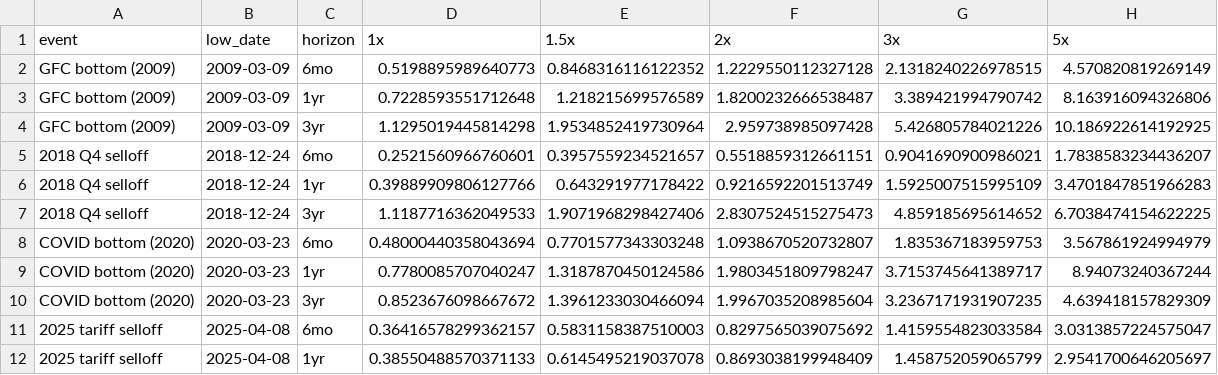
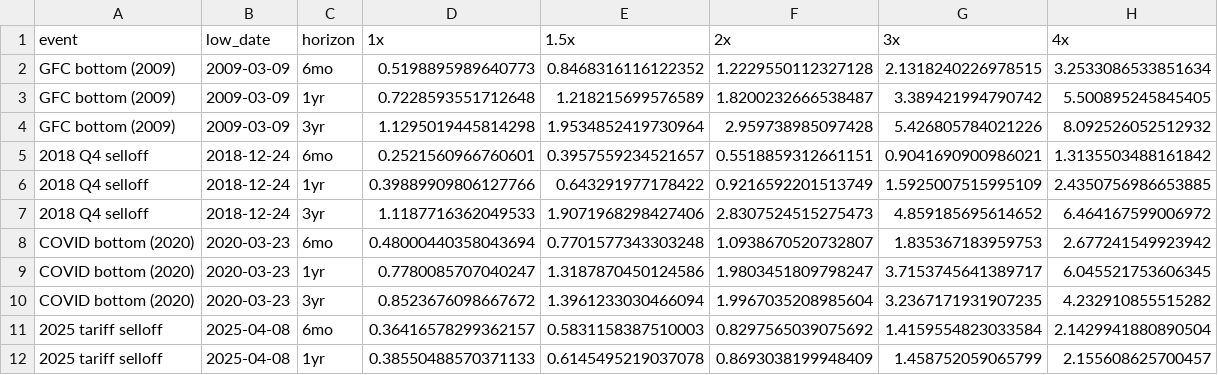
Before and after one commit to Taff1887/leveraged-trend-following, a CSV file: results/faber_step5_buy_leverage_at_lows.csv, drawn as a sheet.

```diff
--- a/results/faber_step5_buy_leverage_at_lows.csv
+++ b/results/faber_step5_buy_leverage_at_lows.csv
@@ -1,12 +1,12 @@
-event,low_date,horizon,1x,1.5x,2x,3x,5x
-GFC bottom (2009),2009-03-09,6mo,0.5198895989640773,0.8468316116122352,1.2229550112327128,2.1318240226978515,4.570820819269149
-GFC bottom (2009),2009-03-09,1yr,0.7228593551712648,1.218215699576589,1.8200232666538487,3.389421994790742,8.163916094326806
-GFC bottom (2009),2009-03-09,3yr,1.1295019445814298,1.9534852419730964,2.959738985097428,5.426805784021226,10.186922614192925
-2018 Q4 selloff,2018-12-24,6mo,0.2521560966760601,0.3957559234521657,0.5518859312661151,0.9041690900986021,1.7838583234436207
-2018 Q4 selloff,2018-12-24,1yr,0.39889909806127766,0.643291977178422,0.9216592201513749,1.5925007515995109,3.4701847851966283
-2018 Q4 selloff,2018-12-24,3yr,1.1187716362049533,1.9071968298427406,2.8307524515275473,4.859185695614652,6.7038474154622225
-COVID bottom (2020),2020-03-23,6mo,0.48000440358043694,0.7701577343303248,1.0938670520732807,1.835367183959753,3.567861924994979
-COVID bottom (2020),2020-03-23,1yr,0.7780085707040247,1.3187870450124586,1.9803451809798247,3.7153745641389717,8.94073240367244
-COVID bottom (2020),2020-03-23,3yr,0.8523676098667672,1.3961233030466094,1.9967035208985604,3.2367171931907235,4.639418157829309
-2025 tariff selloff,2025-04-08,6mo,0.36416578299362157,0.5831158387510003,0.8297565039075692,1.4159554823033584,3.0313857224575047
-2025 tariff selloff,2025-04-08,1yr,0.38550488570371133,0.6145495219037078,0.8693038199948409,1.458752059065799,2.9541700646205697
+event,low_date,horizon,1x,1.5x,2x,3x,4x
+GFC bottom (2009),2009-03-09,6mo,0.5198895989640773,0.8468316116122352,1.2229550112327128,2.1318240226978515,3.2533086533851634
+GFC bottom (2009),2009-03-09,1yr,0.7228593551712648,1.218215699576589,1.8200232666538487,3.389421994790742,5.500895245845405
+GFC bottom (2009),2009-03-09,3yr,1.1295019445814298,1.9534852419730964,2.959738985097428,5.426805784021226,8.092526052512932
+2018 Q4 selloff,2018-12-24,6mo,0.2521560966760601,0.3957559234521657,0.5518859312661151,0.9041690900986021,1.3135503488161842
+2018 Q4 selloff,2018-12-24,1yr,0.39889909806127766,0.643291977178422,0.9216592201513749,1.5925007515995109,2.4350756986653885
+2018 Q4 selloff,2018-12-24,3yr,1.1187716362049533,1.9071968298427406,2.8307524515275473,4.859185695614652,6.464167599006972
+COVID bottom (2020),2020-03-23,6mo,0.48000440358043694,0.7701577343303248,1.0938670520732807,1.835367183959753,2.677241549923942
+COVID bottom (2020),2020-03-23,1yr,0.7780085707040247,1.3187870450124586,1.9803451809798247,3.7153745641389717,6.045521753606345
+COVID bottom (2020),2020-03-23,3yr,0.8523676098667672,1.3961233030466094,1.9967035208985604,3.2367171931907235,4.232910855515282
+2025 tariff selloff,2025-04-08,6mo,0.36416578299362157,0.5831158387510003,0.8297565039075692,1.4159554823033584,2.1429941880890504
+2025 tariff selloff,2025-04-08,1yr,0.38550488570371133,0.6145495219037078,0.8693038199948409,1.458752059065799,2.155608625700457
```
Also changed, not shown: results/faber_step2_leverage_index.csv, results/faber_step4_inverted_2000plus.csv, 35 other files.
